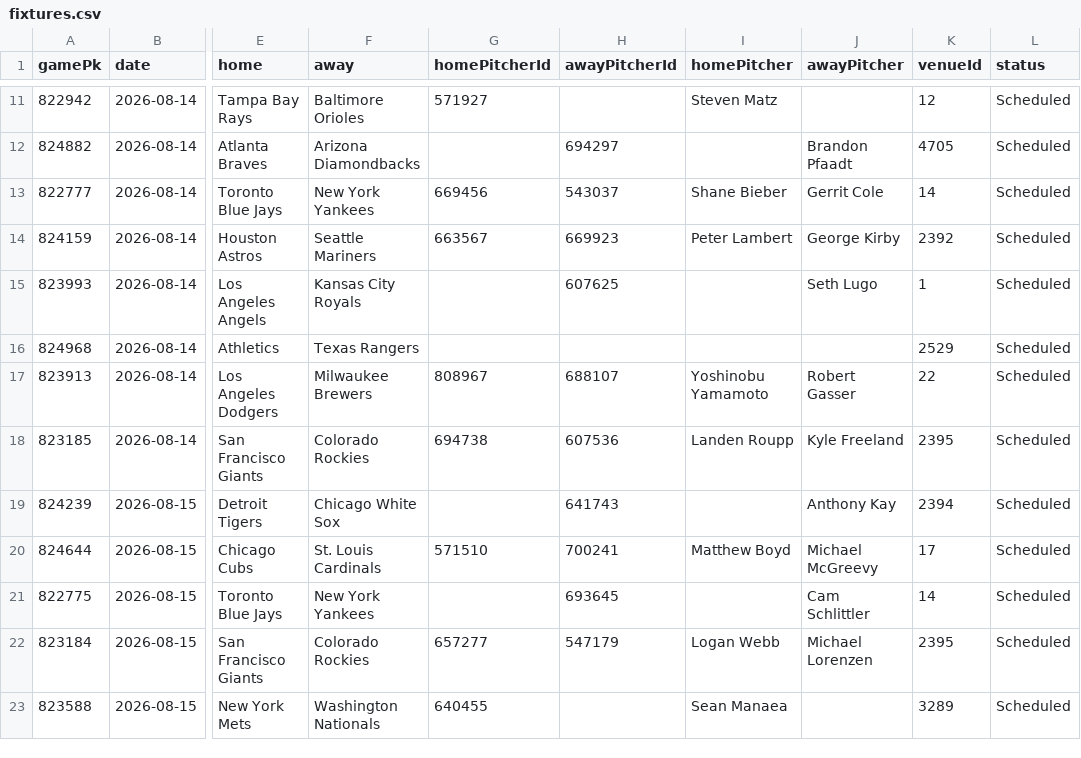
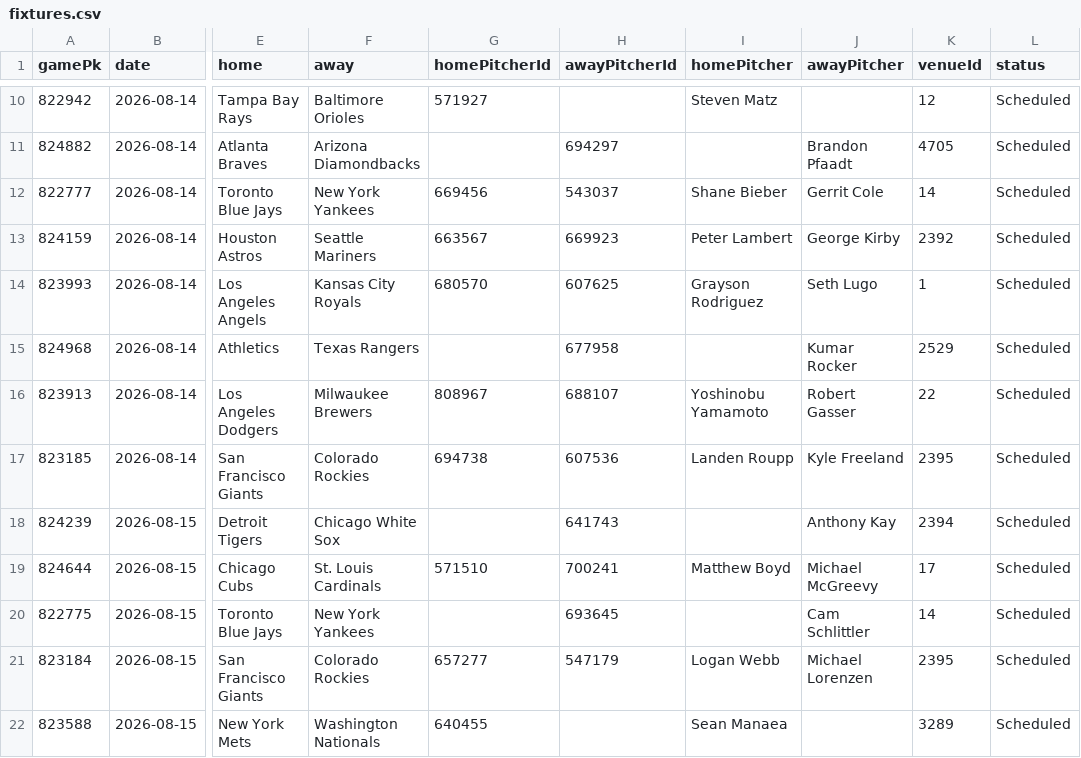
Before and after one commit to DanielTomaro13/MLB-Modelling, a CSV file: data/fixtures.csv, drawn as a sheet; only a part is shown, gaps mark what is left out; addresses are those after the commit; the diff covers the shown part only; the diff names each change by its address in the sheet, - before the commit and + after, or states it on an @@ line.

```diff
--- a/data/fixtures.csv
+++ b/data/fixtures.csv
-G14 (homePitcherId): (empty)
+G14 (homePitcherId): 680570
-I14 (homePitcher): (empty)
+I14 (homePitcher): Grayson Rodriguez
-H15 (awayPitcherId): (empty)
+H15 (awayPitcherId): 677958
-J15 (awayPitcher): (empty)
+J15 (awayPitcher): Kumar Rocker
```
Also changed, not shown: 15 added rows, 1 removed row and 8 edited cells elsewhere in this file, reports/predictions.csv, 6 other files.
